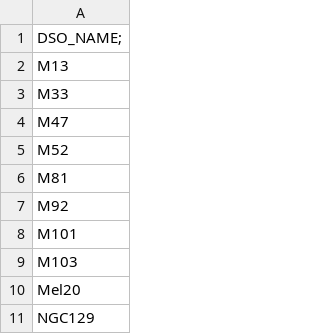
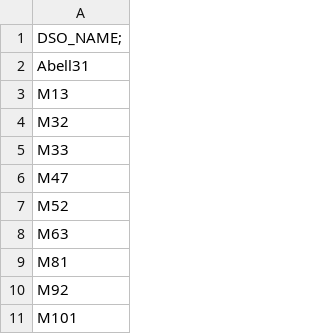
Before and after one commit to skybber/czsky, a CSV file: data/dsolist/Corstjens.csv, drawn as a sheet; only a part is shown; the shorter side is filled out with more unchanged rows; the diff covers the shown part only.

```diff
--- a/data/dsolist/Corstjens.csv
+++ b/data/dsolist/Corstjens.csv
@@ -1,3 +1,5 @@
 DSO_NAME;
+Abell31
 M13
+M32
 M33
@@ -5,2 +7,3 @@ M47
 M52
+M63
 M81
```
Also changed, not shown: 17 added rows elsewhere in this file.
